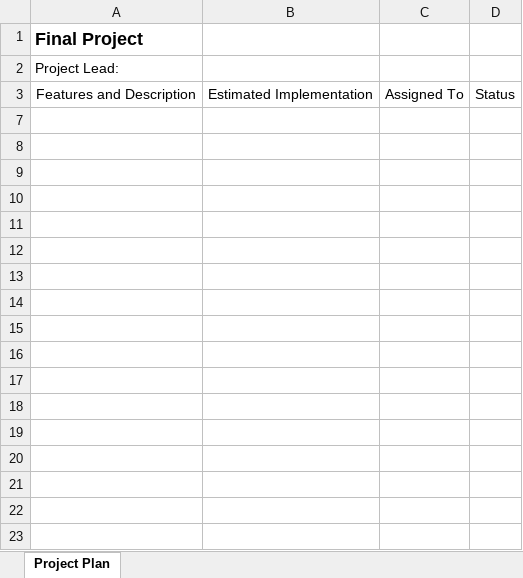
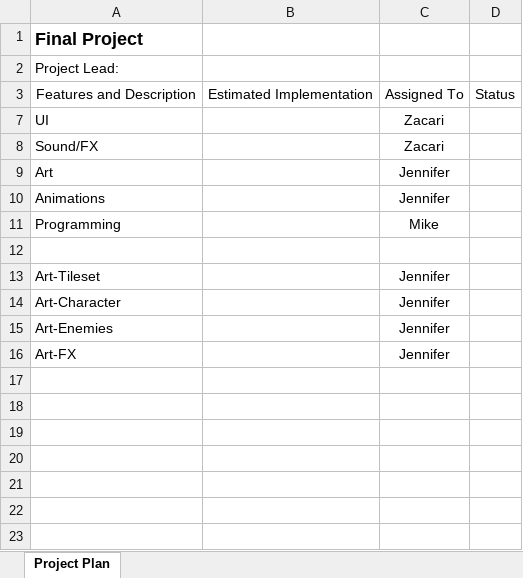
Before and after one commit to Dreamkissed/2021FA_SGD285_FinalProject, an Excel workbook: MI6_FinalProject_Plan.xlsx, sheet Project Plan, drawn as a sheet; only a part is shown; values as stored, in another font and other column widths than the file's, no borders; removed rows and columns are numbered as before the commit, all else as after; the diff names each change by its address in the sheet, - before the commit and + after, or states it on an @@ line.

```diff
--- a/MI6_FinalProject_Plan.xlsx (sheet Project Plan)
+++ b/MI6_FinalProject_Plan.xlsx (sheet Project Plan)
+row 7: UI |  | Zacari
+row 8: Sound/FX |  | Zacari
+row 9: Art |  | Jennifer
+row 10: Animations |  | Jennifer
+row 11: Programming |  | Mike
-row 13: (empty)
+row 13: Art-Tileset |  | Jennifer
-row 14: (empty)
+row 14: Art-Character |  | Jennifer
-row 15: (empty)
+row 15: Art-Enemies |  | Jennifer
-row 16: (empty)
+row 16: Art-FX |  | Jennifer
-row 12: (empty)
-row 13: (empty)
-row 14: (empty)
-row 15: (empty)
-row 16: (empty)
```
Also changed, not shown: 1 other file.
